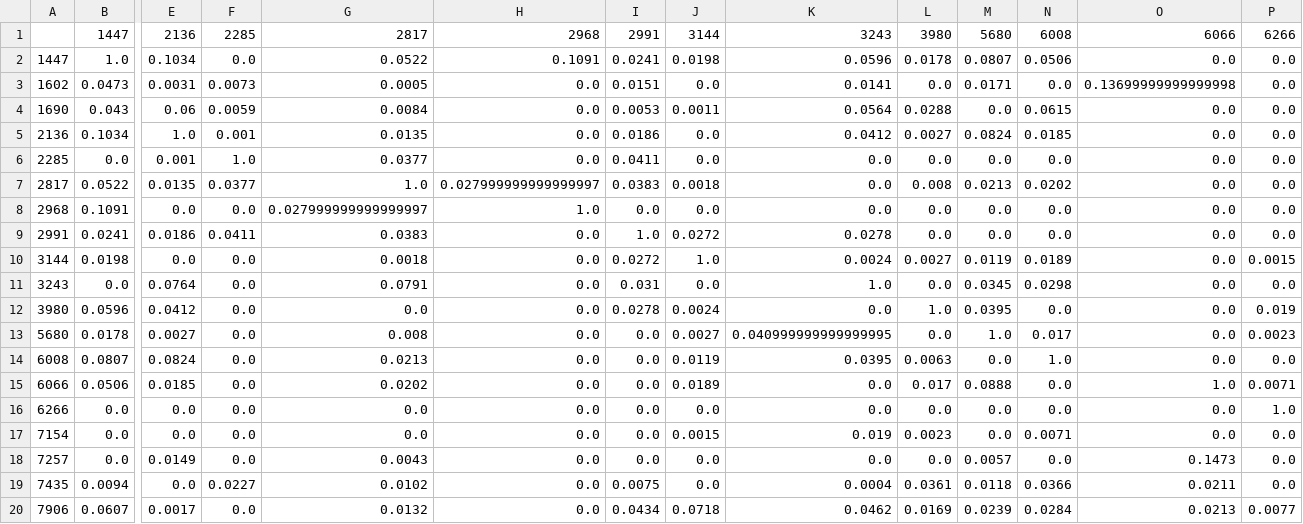
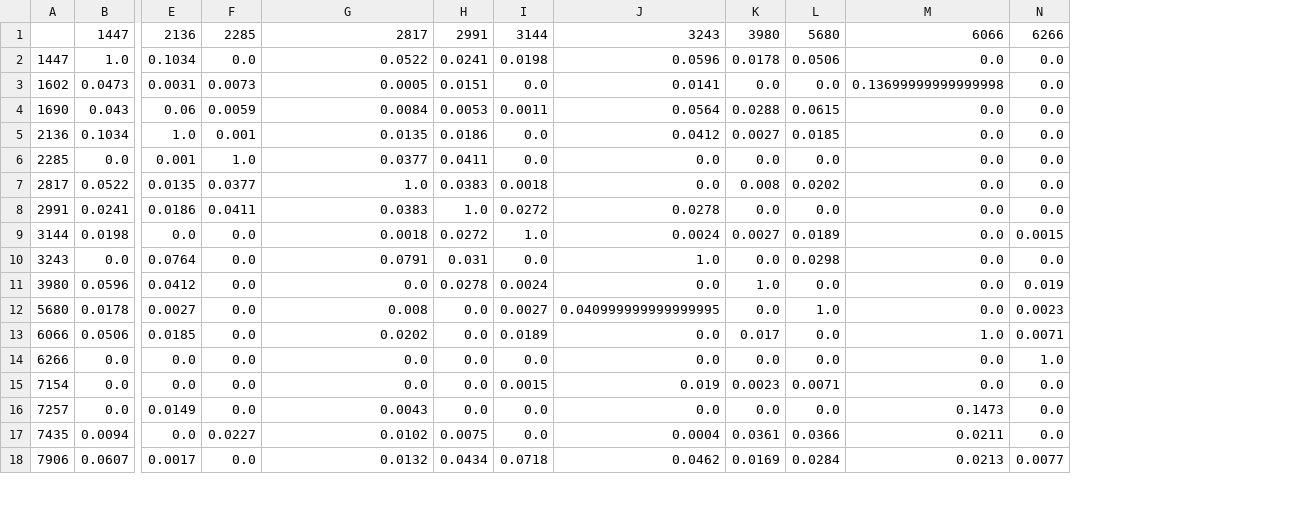
Before and after one commit to ChengLuFred/Portfolio-Selection-via-TBN, a CSV file: data/2006.csv, drawn as a sheet; only a part is shown, gaps mark what is left out; removed rows and columns are numbered as before the commit, all else as after; rows hold the shown columns only; the diff names each change by its address in the sheet, - before the commit and + after, or states it on an @@ line.

```diff
--- a/data/2006.csv
+++ b/data/2006.csv
-column H, rows 1-7: 2968 | 0.1091 | 0.0 | 0.0 | 0.0 | 0.0 | 0.027999999999999997; rows 9-13: all 0.0; rows 15-20: all 0.0
-column M, rows 1-7: 5680 | 0.0807 | 0.0171 | 0.0 | 0.0824 | 0.0 | 0.0213; rows 9-13: 0.0 | 0.0119 | 0.0345 | 0.0395 | 1.0; rows 15-20: 0.0888 | 0.0 | 0.0 | 0.0057 | 0.0118 | 0.0239
-L1: 6008
+L1: 5680
-row 8: 2968 | 0.1091 | 0.0 | 0.0 | 0.027999999999999997 | 1.0 | 0.0 | 0.0 | 0.0 | 0.0 | 0.0 | 0.0 | 0.0 | 0.0
-L12: 0.017
+L12: 1.0
-row 14: 6008 | 0.0807 | 0.0824 | 0.0 | 0.0213 | 0.0 | 0.0 | 0.0119 | 0.0395 | 0.0063 | 0.0 | 1.0 | 0.0 | 0.0
```
Also changed, not shown: data/1996.csv, data/1997.csv, 22 other files.
